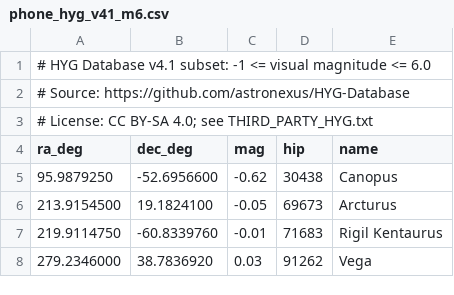
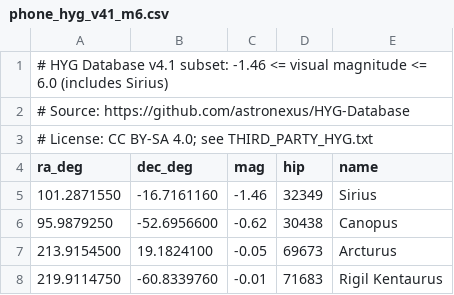
Before and after one commit to Indigo2233/MobileObservatory, a CSV file: app/src/main/assets/catalog/phone_hyg_v41_m6.csv, drawn as a sheet; only a part is shown; the shorter side is filled out with more unchanged rows.

Commit message:
feat: raise phone push-to success and add visual mount sync
Improve wide-field solving with attitude priors, capture retries, and a mag-6 catalog. Star map can force-sync an equatorial mount for eyepiece use, name telescopes and cameras in FOV settings, tint the sky in red night mode, and keep fit-to-view on the camera preview.

```diff
--- a/app/src/main/assets/catalog/phone_hyg_v41_m6.csv
+++ b/app/src/main/assets/catalog/phone_hyg_v41_m6.csv
@@ -1,2 +1,2 @@
-# HYG Database v4.1 subset: -1 <= visual magnitude <= 6.0
+# HYG Database v4.1 subset: -1.46 <= visual magnitude <= 6.0 (includes Sirius)
 # Source: https://github.com/astronexus/HYG-Database
@@ -4,2 +4,3 @@
 ra_deg,dec_deg,mag,hip,name
+101.2871550,-16.7161160,-1.46,32349,Sirius
 95.9879250,-52.6956600,-0.62,30438,Canopus
```
Also changed, not shown: 51 other files.
